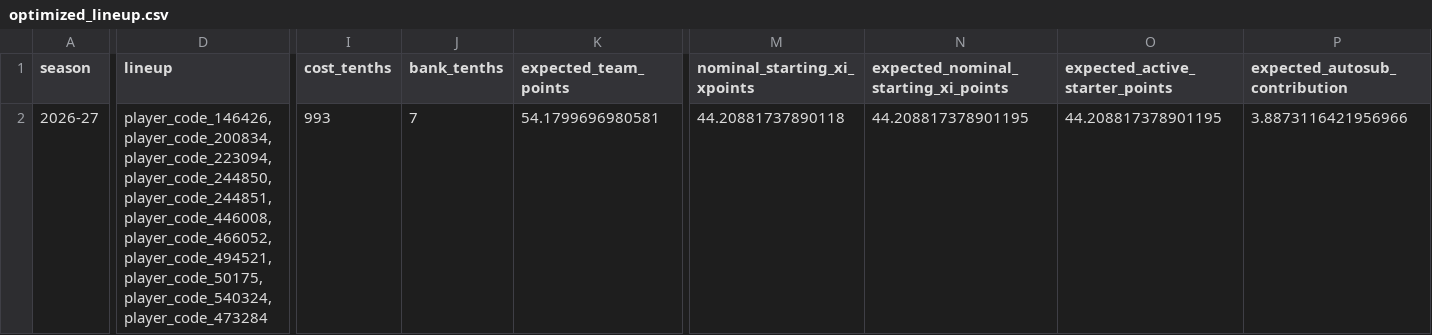
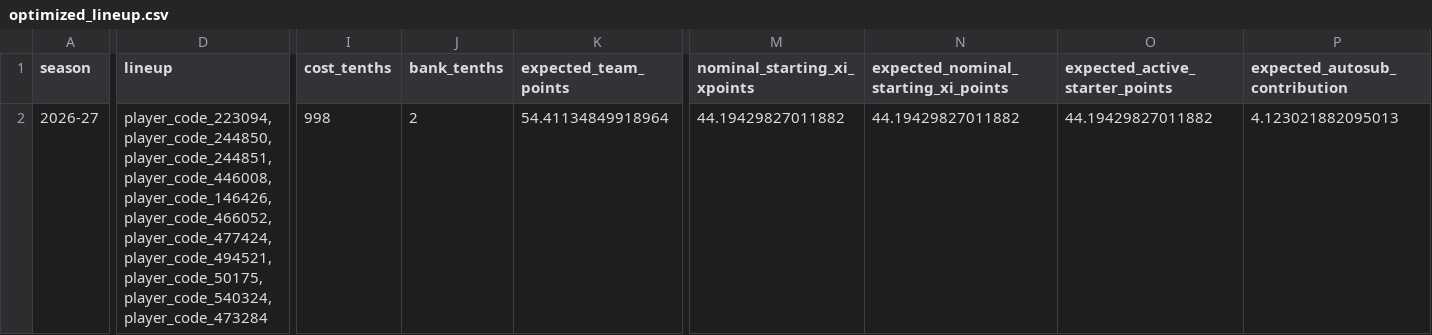
Before and after one commit to daniel-mehta/fpl-forecast, a CSV file: data/optimized_lineup.csv, drawn as a sheet; only a part is shown, gaps mark what is left out; the diff covers the shown part only; the diff names each change by its address in the sheet, - before the commit and + after, or states it on an @@ line.

```diff
--- a/data/optimized_lineup.csv
+++ b/data/optimized_lineup.csv
-D2 (lineup): player_code_146426,player_code_200834,player_code_223094,player_code_244850,player_code_244851,player_code_446008,player_code_466052,player_code_494521,player_code_50175,player_code_540324,player_code_473284
+D2 (lineup): player_code_223094,player_code_244850,player_code_244851,player_code_446008,player_code_146426,player_code_466052,player_code_477424,player_code_494521,player_code_50175,player_code_540324,player_code_473284
-I2 (cost_tenths): 993
+I2 (cost_tenths): 998
-J2 (bank_tenths): 7
+J2 (bank_tenths): 2
-K2 (expected_team_points): 54.1799696980581
+K2 (expected_team_points): 54.41134849918964
-M2 (nominal_starting_xi_xpoints): 44.20881737890118
+M2 (nominal_starting_xi_xpoints): 44.19429827011882
-N2: 44.208817378901195
+N2: 44.19429827011882
-O2 (expected_active_starter_points): 44.208817378901195
+O2 (expected_active_starter_points): 44.19429827011882
-P2 (expected_autosub_contribution): 3.8873116421956966
+P2 (expected_autosub_contribution): 4.123021882095013
```
Also changed, not shown: 34 edited cells elsewhere in this file, data/model_comparison.csv, data/optimized_squad.csv, 5 other files.
